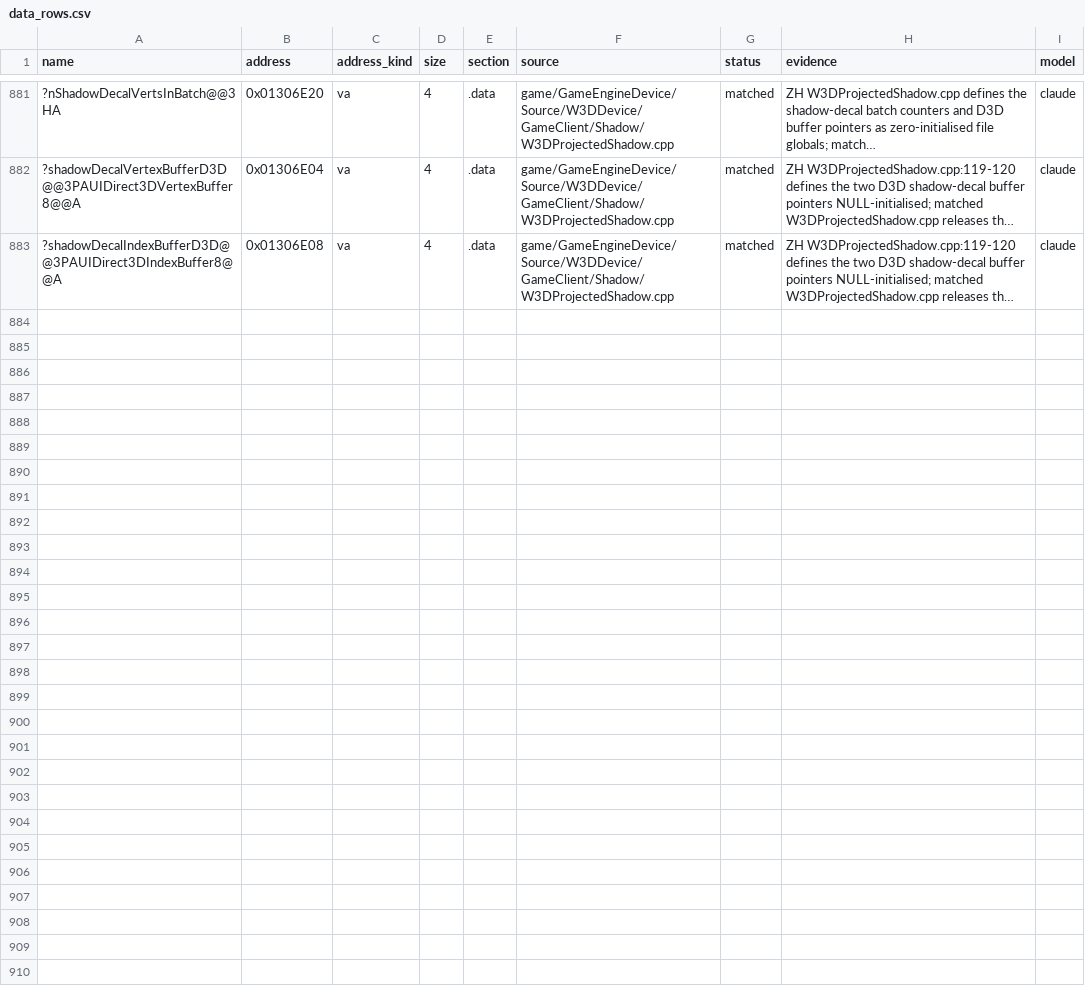
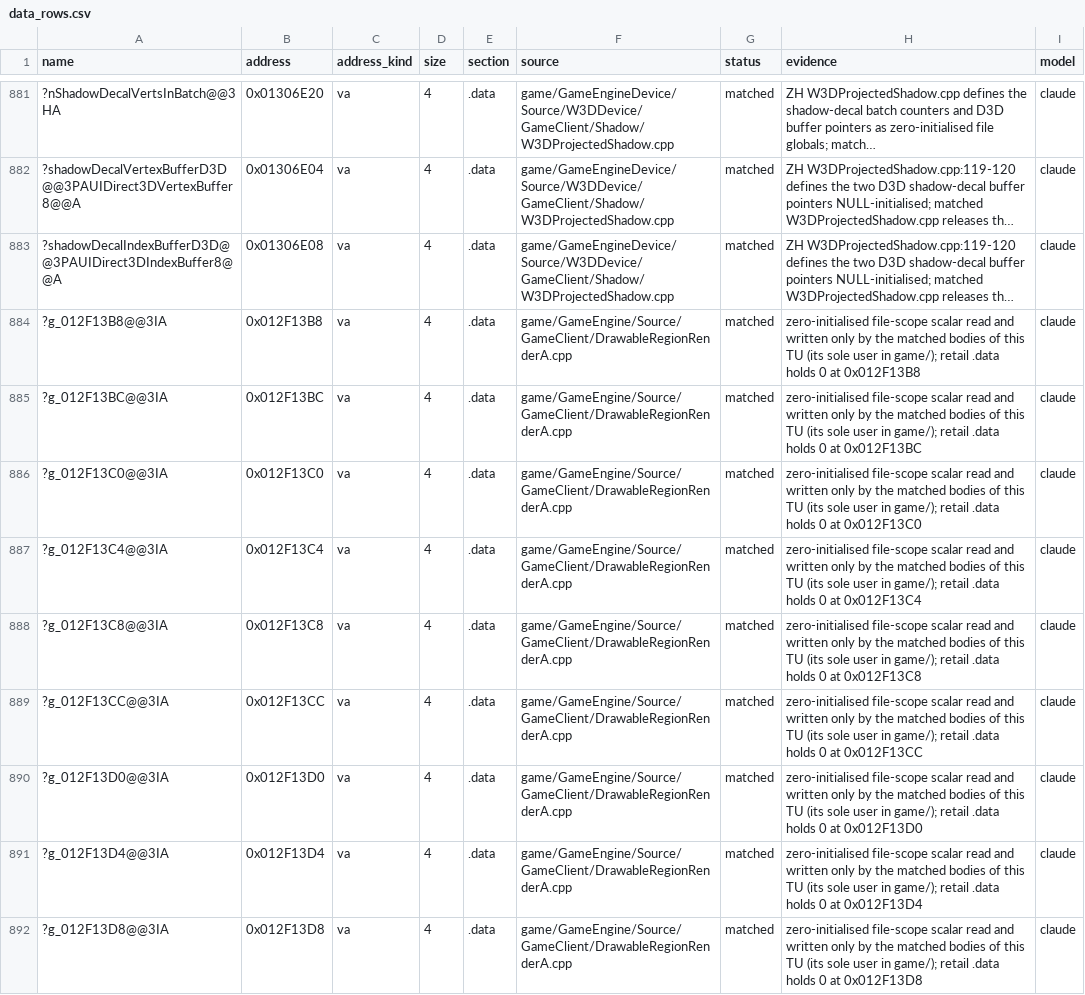
Before and after one commit to redrockvp/Open-BFME-1, a CSV file: targets/game/reverse/data_rows.csv, drawn as a sheet; only a part is shown, gaps mark what is left out; long unchanged cells end in …; the diff covers the shown part only; the diff names each change by its address in the sheet, - before the commit and + after, or states it on an @@ line.

```diff
--- a/targets/game/reverse/data_rows.csv
+++ b/targets/game/reverse/data_rows.csv
+row 884: ?g_012F13B8@@3IA | 0x012F13B8 | va | 4 | .data | game/GameEngine/Source/GameClient/DrawableRegionRenderA.cpp | matched | zero-initialised file-scope scalar read and written only by the matched bodies of this TU (its sole user in game/); retail .data holds 0 at 0x012F13B8 | claude
+row 885: ?g_012F13BC@@3IA | 0x012F13BC | va | 4 | .data | game/GameEngine/Source/GameClient/DrawableRegionRenderA.cpp | matched | zero-initialised file-scope scalar read and written only by the matched bodies of this TU (its sole user in game/); retail .data holds 0 at 0x012F13BC | claude
+row 886: ?g_012F13C0@@3IA | 0x012F13C0 | va | 4 | .data | game/GameEngine/Source/GameClient/DrawableRegionRenderA.cpp | matched | zero-initialised file-scope scalar read and written only by the matched bodies of this TU (its sole user in game/); retail .data holds 0 at 0x012F13C0 | claude
+row 887: ?g_012F13C4@@3IA | 0x012F13C4 | va | 4 | .data | game/GameEngine/Source/GameClient/DrawableRegionRenderA.cpp | matched | zero-initialised file-scope scalar read and written only by the matched bodies of this TU (its sole user in game/); retail .data holds 0 at 0x012F13C4 | claude
+row 888: ?g_012F13C8@@3IA | 0x012F13C8 | va | 4 | .data | game/GameEngine/Source/GameClient/DrawableRegionRenderA.cpp | matched | zero-initialised file-scope scalar read and written only by the matched bodies of this TU (its sole user in game/); retail .data holds 0 at 0x012F13C8 | claude
+row 889: ?g_012F13CC@@3IA | 0x012F13CC | va | 4 | .data | game/GameEngine/Source/GameClient/DrawableRegionRenderA.cpp | matched | zero-initialised file-scope scalar read and written only by the matched bodies of this TU (its sole user in game/); retail .data holds 0 at 0x012F13CC | claude
+row 890: ?g_012F13D0@@3IA | 0x012F13D0 | va | 4 | .data | game/GameEngine/Source/GameClient/DrawableRegionRenderA.cpp | matched | zero-initialised file-scope scalar read and written only by the matched bodies of this TU (its sole user in game/); retail .data holds 0 at 0x012F13D0 | claude
+row 891: ?g_012F13D4@@3IA | 0x012F13D4 | va | 4 | .data | game/GameEngine/Source/GameClient/DrawableRegionRenderA.cpp | matched | zero-initialised file-scope scalar read and written only by the matched bodies of this TU (its sole user in game/); retail .data holds 0 at 0x012F13D4 | claude
+row 892: ?g_012F13D8@@3IA | 0x012F13D8 | va | 4 | .data | game/GameEngine/Source/GameClient/DrawableRegionRenderA.cpp | matched | zero-initialised file-scope scalar read and written only by the matched bodies of this TU (its sole user in game/); retail .data holds 0 at 0x012F13D8 | claude
```
Also changed, not shown: 9 added rows elsewhere in this file, 6 other files.
